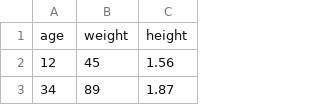
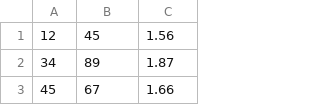
Before and after one commit to vberaudi/utwt, a CSV file: height.csv, drawn as a sheet; only a part is shown; the shorter side is filled out with more unchanged rows.

Commit message:
Update height.csv

```diff
--- a/height.csv
+++ b/height.csv
@@ -1,2 +1 @@
-age,weight,height
 12,45,1.56
```
